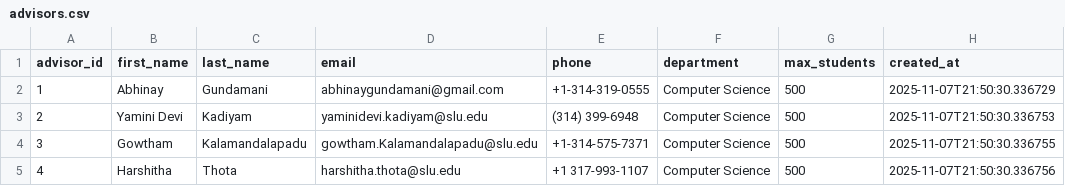
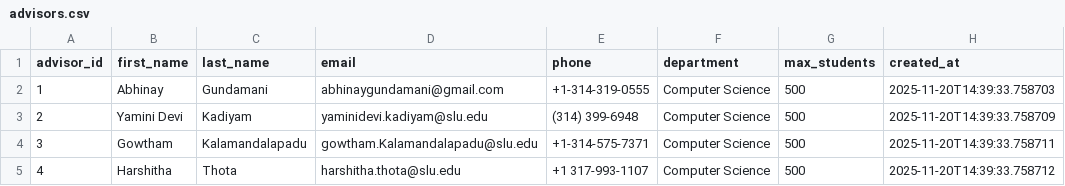
Before and after one commit to Raghunath-Kunigiri/Student-Retention, a CSV file: Datasets/advisors.csv, drawn as a sheet.

```diff
--- a/Datasets/advisors.csv
+++ b/Datasets/advisors.csv
@@ -1,5 +1,5 @@
 advisor_id,first_name,last_name,email,phone,department,max_students,created_at
-1,Abhinay,Gundamani,abhinaygundamani@gmail.com,+1-314-319-0555,Computer Science,500,2025-11-07T21:50:30.336729
-2,Yamini Devi,Kadiyam,yaminidevi.kadiyam@slu.edu,(314) 399-6948,Computer Science,500,2025-11-07T21:50:30.336753
-3,Gowtham,Kalamandalapadu,gowtham.Kalamandalapadu@slu.edu,+1-314-575-7371,Computer Science,500,2025-11-07T21:50:30.336755
-4,Harshitha,Thota,harshitha.thota@slu.edu,+1 317-993-1107,Computer Science,500,2025-11-07T21:50:30.336756
+1,Abhinay,Gundamani,abhinaygundamani@gmail.com,+1-314-319-0555,Computer Science,500,2025-11-20T14:39:33.758703
+2,Yamini Devi,Kadiyam,yaminidevi.kadiyam@slu.edu,(314) 399-6948,Computer Science,500,2025-11-20T14:39:33.758709
+3,Gowtham,Kalamandalapadu,gowtham.Kalamandalapadu@slu.edu,+1-314-575-7371,Computer Science,500,2025-11-20T14:39:33.758711
+4,Harshitha,Thota,harshitha.thota@slu.edu,+1 317-993-1107,Computer Science,500,2025-11-20T14:39:33.758712
```
Also changed, not shown: Datasets/academic_records.csv, Datasets/courses.csv, 11 other files.
